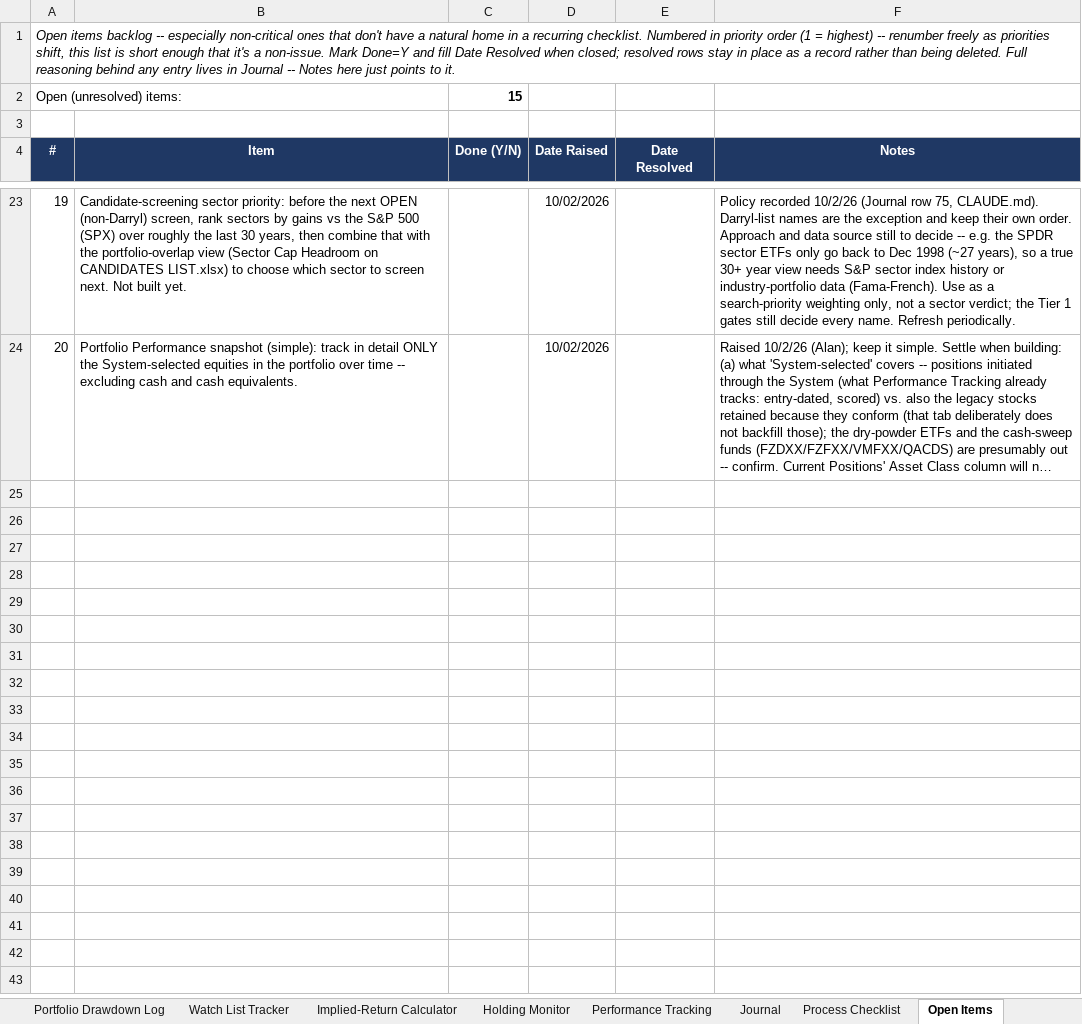
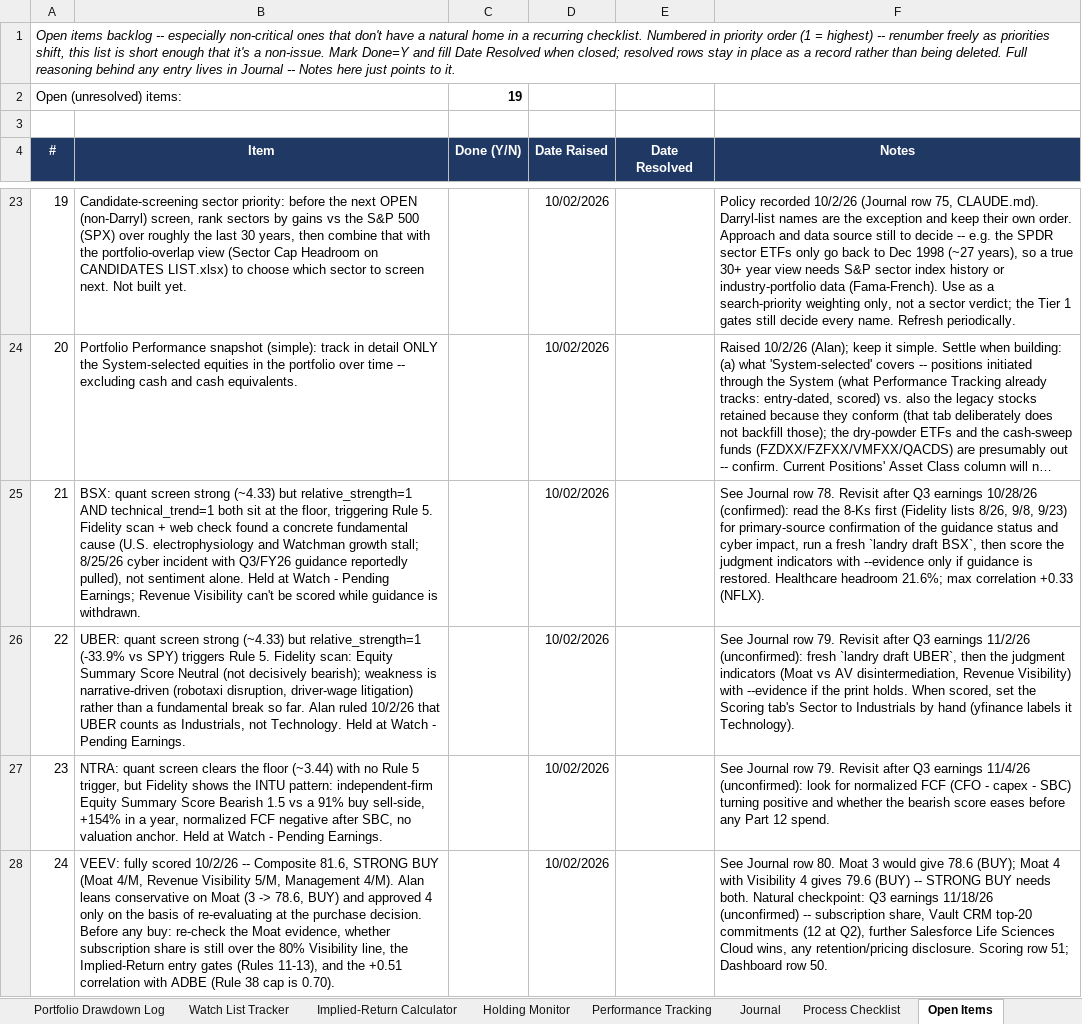
Before and after one commit to cope413/Stock_Picker, an Excel workbook: LANDRY_SYSTEM_WORKBOOK_25.xlsx, sheet Open Items, drawn as a sheet; only a part is shown, gaps mark what is left out; long unchanged cells end in …; values as stored, in another font and other column widths than the file's, no borders; conditional formats and table styles not drawn; the diff names each change by its address in the sheet, - before the commit and + after, or states it on an @@ line.

```diff
--- a/LANDRY_SYSTEM_WORKBOOK_25.xlsx (sheet Open Items)
+++ b/LANDRY_SYSTEM_WORKBOOK_25.xlsx (sheet Open Items)
-C2 (Done (Y/N)): 15
+C2 (Done (Y/N)): 19
+row 25: 21 | BSX: quant screen strong (~4.33) but relative_strength=1 AND technical_trend=1 both sit at the floor, triggering Rule 5. Fidelity scan + web check found a concrete fundamental cause (U.S. electrophysiology and Watchman growth stall; 8/25/26 cyber incident with Q3/FY26 guidance reportedly pulled), not sentiment alone. Held at Watch - Pending Earnings; Revenue Visibility can't be scored while guidance is withdrawn. |  | 10/02/2026 |  | See Journal row 78. Revisit after Q3 earnings 10/28/26 (confirmed): read the 8-Ks first (Fidelity lists 8/26, 9/8, 9/23) for primary-source confirmation of the guidance status and cyber impact, run a fresh `landry draft BSX`, then score the judgment indicators with --evidence only if guidance is restored. Healthcare headroom 21.6%; max correlation +0.33 (NFLX).
+row 26: 22 | UBER: quant screen strong (~4.33) but relative_strength=1 (-33.9% vs SPY) triggers Rule 5. Fidelity scan: Equity Summary Score Neutral (not decisively bearish); weakness is narrative-driven (robotaxi disruption, driver-wage litigation) rather than a fundamental break so far. Alan ruled 10/2/26 that UBER counts as Industrials, not Technology. Held at Watch - Pending Earnings. |  | 10/02/2026 |  | See Journal row 79. Revisit after Q3 earnings 11/2/26 (unconfirmed): fresh `landry draft UBER`, then the judgment indicators (Moat vs AV disintermediation, Revenue Visibility) with --evidence if the print holds. When scored, set the Scoring tab's Sector to Industrials by hand (yfinance labels it Technology).
+row 27: 23 | NTRA: quant screen clears the floor (~3.44) with no Rule 5 trigger, but Fidelity shows the INTU pattern: independent-firm Equity Summary Score Bearish 1.5 vs a 91% buy sell-side, +154% in a year, normalized FCF negative after SBC, no valuation anchor. Held at Watch - Pending Earnings. |  | 10/02/2026 |  | See Journal row 79. Revisit after Q3 earnings 11/4/26 (unconfirmed): look for normalized FCF (CFO - capex - SBC) turning positive and whether the bearish score eases before any Part 12 spend.
+row 28: 24 | VEEV: fully scored 10/2/26 -- Composite 81.6, STRONG BUY (Moat 4/M, Revenue Visibility 5/M, Management 4/M). Alan leans conservative on Moat (3 -> 78.6, BUY) and approved 4 only on the basis of re-evaluating at the purchase decision. Before any buy: re-check the Moat evidence, whether subscription share is still over the 80% Visibility line, the Implied-Return entry gates (Rules 11-13), and the +0.51 correlation with ADBE (Rule 38 cap is 0.70). |  | 10/02/2026 |  | See Journal row 80. Moat 3 would give 78.6 (BUY); Moat 4 with Visibility 4 gives 79.6 (BUY) -- STRONG BUY needs both. Natural checkpoint: Q3 earnings 11/18/26 (unconfirmed) -- subscription share, Vault CRM top-20 commitments (12 at Q2), further Salesforce Life Sciences Cloud wins, any retention/pricing disclosure. Scoring row 51; Dashboard row 50.
```
Also changed, not shown: sheet Scoring, sheet Dashboard, sheet Journal, sheet Schema Reference, formulas that keep their value, charts or pictures, CANDIDATES LIST.xlsx, 7 other files.
